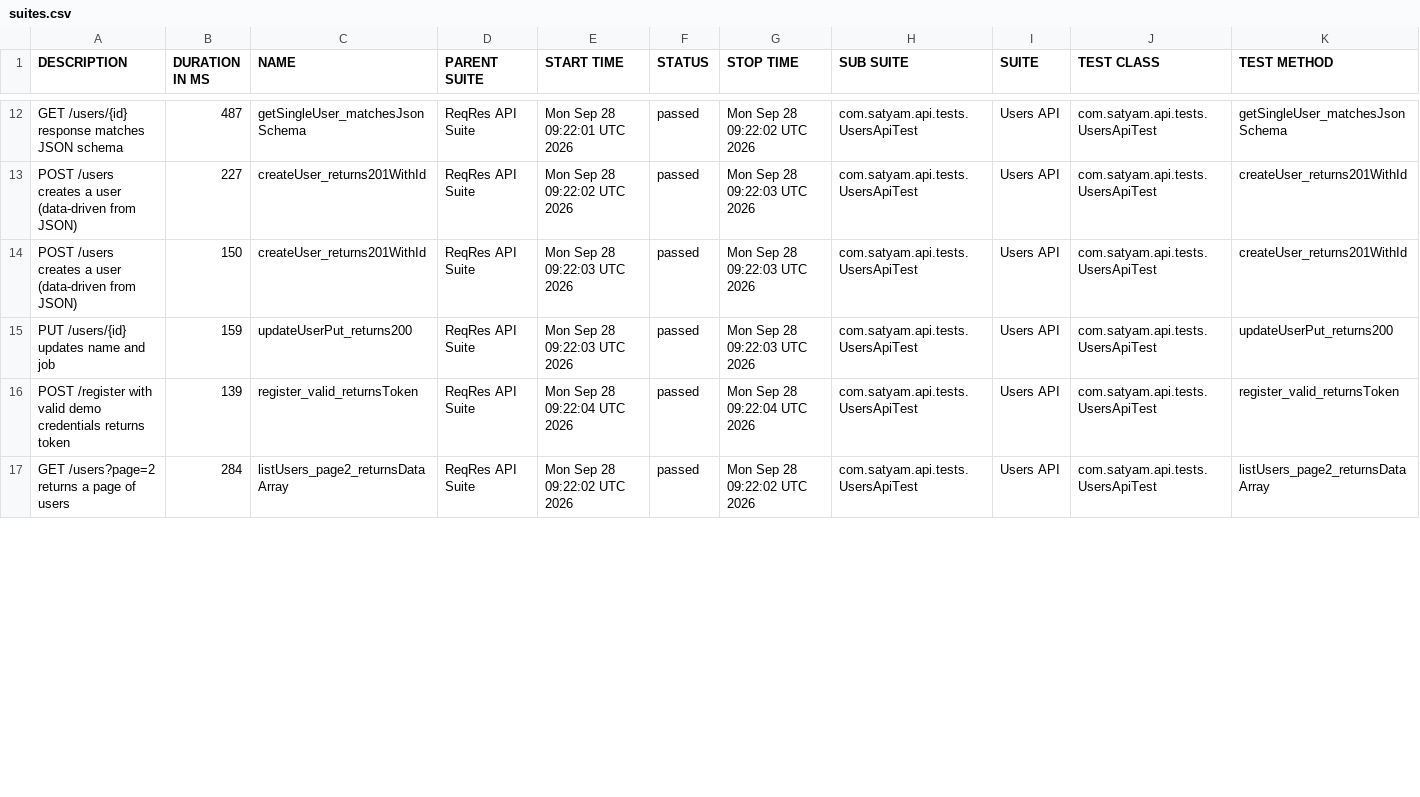
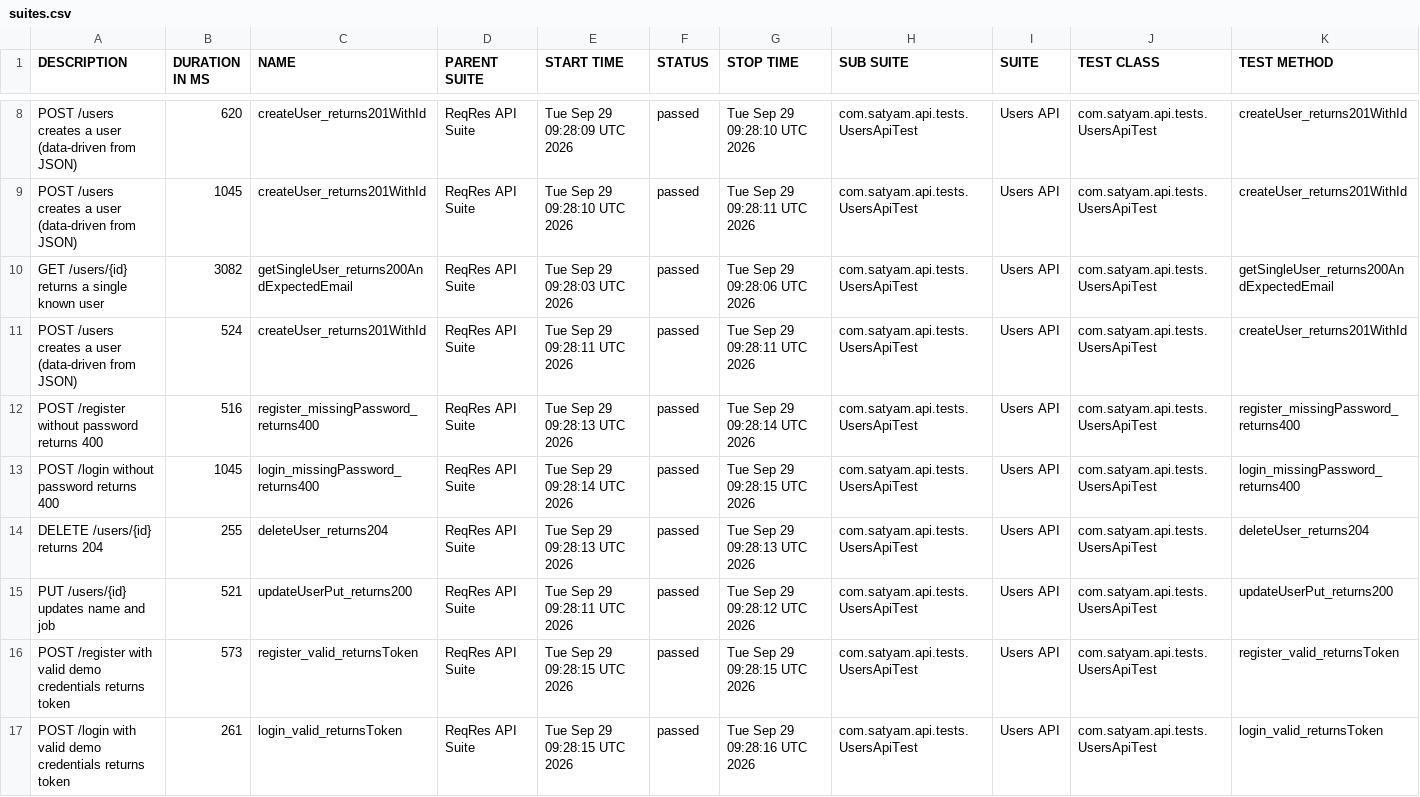
Before and after one commit to SatyamChouksey-88/api-automation-restassured, a CSV file: data/suites.csv, drawn as a sheet; only a part is shown, gaps mark what is left out; the diff covers the shown part only.

```diff
--- a/data/suites.csv
+++ b/data/suites.csv
@@ -12,6 +8,10 @@
-"GET /users/{id} response matches JSON schema","487","getSingleUser_matchesJsonSchema","ReqRes API Suite","Mon Sep 28 09:22:01 UTC 2026","passed","Mon Sep 28 09:22:02 UTC 2026","com.satyam.api.tests.UsersApiTest","Users API","com.satyam.api.tests.UsersApiTest","getSingleUser_matchesJsonSchema"
-"POST /users creates a user (data-driven from JSON)","227","createUser_returns201WithId","ReqRes API Suite","Mon Sep 28 09:22:02 UTC 2026","passed","Mon Sep 28 09:22:03 UTC 2026","com.satyam.api.tests.UsersApiTest","Users API","com.satyam.api.tests.UsersApiTest","createUser_returns201WithId"
-"POST /users creates a user (data-driven from JSON)","150","createUser_returns201WithId","ReqRes API Suite","Mon Sep 28 09:22:03 UTC 2026","passed","Mon Sep 28 09:22:03 UTC 2026","com.satyam.api.tests.UsersApiTest","Users API","com.satyam.api.tests.UsersApiTest","createUser_returns201WithId"
-"PUT /users/{id} updates name and job","159","updateUserPut_returns200","ReqRes API Suite","Mon Sep 28 09:22:03 UTC 2026","passed","Mon Sep 28 09:22:03 UTC 2026","com.satyam.api.tests.UsersApiTest","Users API","com.satyam.api.tests.UsersApiTest","updateUserPut_returns200"
-"POST /register with valid demo credentials returns token","139","register_valid_returnsToken","ReqRes API Suite","Mon Sep 28 09:22:04 UTC 2026","passed","Mon Sep 28 09:22:04 UTC 2026","com.satyam.api.tests.UsersApiTest","Users API","com.satyam.api.tests.UsersApiTest","register_valid_returnsToken"
-"GET /users?page=2 returns a page of users","284","listUsers_page2_returnsDataArray","ReqRes API Suite","Mon Sep 28 09:22:02 UTC 2026","passed","Mon Sep 28 09:22:02 UTC 2026","com.satyam.api.tests.UsersApiTest","Users API","com.satyam.api.tests.UsersApiTest","listUsers_page2_returnsDataArray"
+"POST /users creates a user (data-driven from JSON)","620","createUser_returns201WithId","ReqRes API Suite","Tue Sep 29 09:28:09 UTC 2026","passed","Tue Sep 29 09:28:10 UTC 2026","com.satyam.api.tests.UsersApiTest","Users API","com.satyam.api.tests.UsersApiTest","createUser_returns201WithId"
+"POST /users creates a user (data-driven from JSON)","1045","createUser_returns201WithId","ReqRes API Suite","Tue Sep 29 09:28:10 UTC 2026","passed","Tue Sep 29 09:28:11 UTC 2026","com.satyam.api.tests.UsersApiTest","Users API","com.satyam.api.tests.UsersApiTest","createUser_returns201WithId"
+"GET /users/{id} returns a single known user","3082","getSingleUser_returns200AndExpectedEmail","ReqRes API Suite","Tue Sep 29 09:28:03 UTC 2026","passed","Tue Sep 29 09:28:06 UTC 2026","com.satyam.api.tests.UsersApiTest","Users API","com.satyam.api.tests.UsersApiTest","getSingleUser_returns200AndExpectedEmail"
+"POST /users creates a user (data-driven from JSON)","524","createUser_returns201WithId","ReqRes API Suite","Tue Sep 29 09:28:11 UTC 2026","passed","Tue Sep 29 09:28:11 UTC 2026","com.satyam.api.tests.UsersApiTest","Users API","com.satyam.api.tests.UsersApiTest","createUser_returns201WithId"
+"POST /register without password returns 400","516","register_missingPassword_returns400","ReqRes API Suite","Tue Sep 29 09:28:13 UTC 2026","passed","Tue Sep 29 09:28:14 UTC 2026","com.satyam.api.tests.UsersApiTest","Users API","com.satyam.api.tests.UsersApiTest","register_missingPassword_returns400"
+"POST /login without password returns 400","1045","login_missingPassword_returns400","ReqRes API Suite","Tue Sep 29 09:28:14 UTC 2026","passed","Tue Sep 29 09:28:15 UTC 2026","com.satyam.api.tests.UsersApiTest","Users API","com.satyam.api.tests.UsersApiTest","login_missingPassword_returns400"
+"DELETE /users/{id} returns 204","255","deleteUser_returns204","ReqRes API Suite","Tue Sep 29 09:28:13 UTC 2026","passed","Tue Sep 29 09:28:13 UTC 2026","com.satyam.api.tests.UsersApiTest","Users API","com.satyam.api.tests.UsersApiTest","deleteUser_returns204"
+"PUT /users/{id} updates name and job","521","updateUserPut_returns200","ReqRes API Suite","Tue Sep 29 09:28:11 UTC 2026","passed","Tue Sep 29 09:28:12 UTC 2026","com.satyam.api.tests.UsersApiTest","Users API","com.satyam.api.tests.UsersApiTest","updateUserPut_returns200"
+"POST /register with valid demo credentials returns token","573","register_valid_returnsToken","ReqRes API Suite","Tue Sep 29 09:28:15 UTC 2026","passed","Tue Sep 29 09:28:15 UTC 2026","com.satyam.api.tests.UsersApiTest","Users API","com.satyam.api.tests.UsersApiTest","register_valid_returnsToken"
+"POST /login with valid demo credentials returns token","261","login_valid_returnsToken","ReqRes API Suite","Tue Sep 29 09:28:15 UTC 2026","passed","Tue Sep 29 09:28:16 UTC 2026","com.satyam.api.tests.UsersApiTest","Users API","com.satyam.api.tests.UsersApiTest","login_valid_returnsToken"
```
Also changed, not shown: 4 removed rows and 33 edited cells elsewhere in this file, 54 other files.
